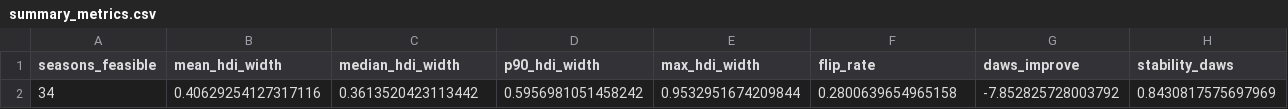
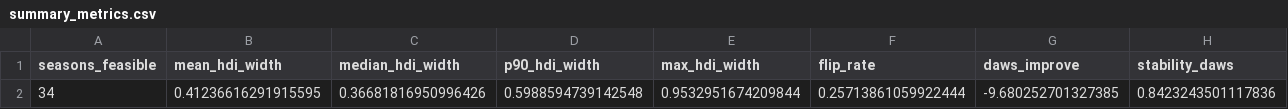
Before and after one commit to DeliciousBuding/mcm2026-problem-c, a CSV file: outputs/summary_metrics.csv, drawn as a sheet; only a part is shown; removed rows and columns are numbered as before the commit, all else as after; rows hold the shown columns only; the diff names each change by its address in the sheet, - before the commit and + after, or states it on an @@ line.

```diff
--- a/outputs/summary_metrics.csv
+++ b/outputs/summary_metrics.csv
-row 2: 34 | 0.40629254127317116 | 0.3613520423113442 | 0.5956981051458242 | 0.9532951674209844 | 0.2800639654965158 | -7.852825728003792 | 0.8430817575697969
+row 2: 34 | 0.41236616291915595 | 0.36681816950996426 | 0.5988594739142548 | 0.9532951674209844 | 0.25713861059922444 | -9.680252701327385 | 0.8423243501117836
```
Also changed, not shown: outputs/audit_week_meta.csv, 3 other files.
